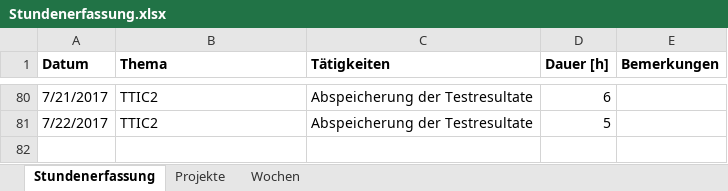
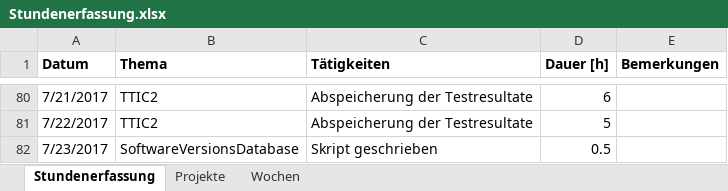
Before and after one commit to stuckiandreas/Masterarbeit, an Excel workbook: Stundenerfassung/Stundenerfassung.xlsx, sheet Stundenerfassung, drawn as a sheet; only a part is shown, gaps mark what is left out; values as stored, in another font and other column widths than the file's, no borders; the diff names each change by its address in the sheet, - before the commit and + after, or states it on an @@ line.

```diff
--- a/Stundenerfassung/Stundenerfassung.xlsx (sheet Stundenerfassung)
+++ b/Stundenerfassung/Stundenerfassung.xlsx (sheet Stundenerfassung)
+row 82: 7/23/2017 | SoftwareVersionsDatabase | Skript geschrieben | 0.5
```
Also changed, not shown: 1 other file.
